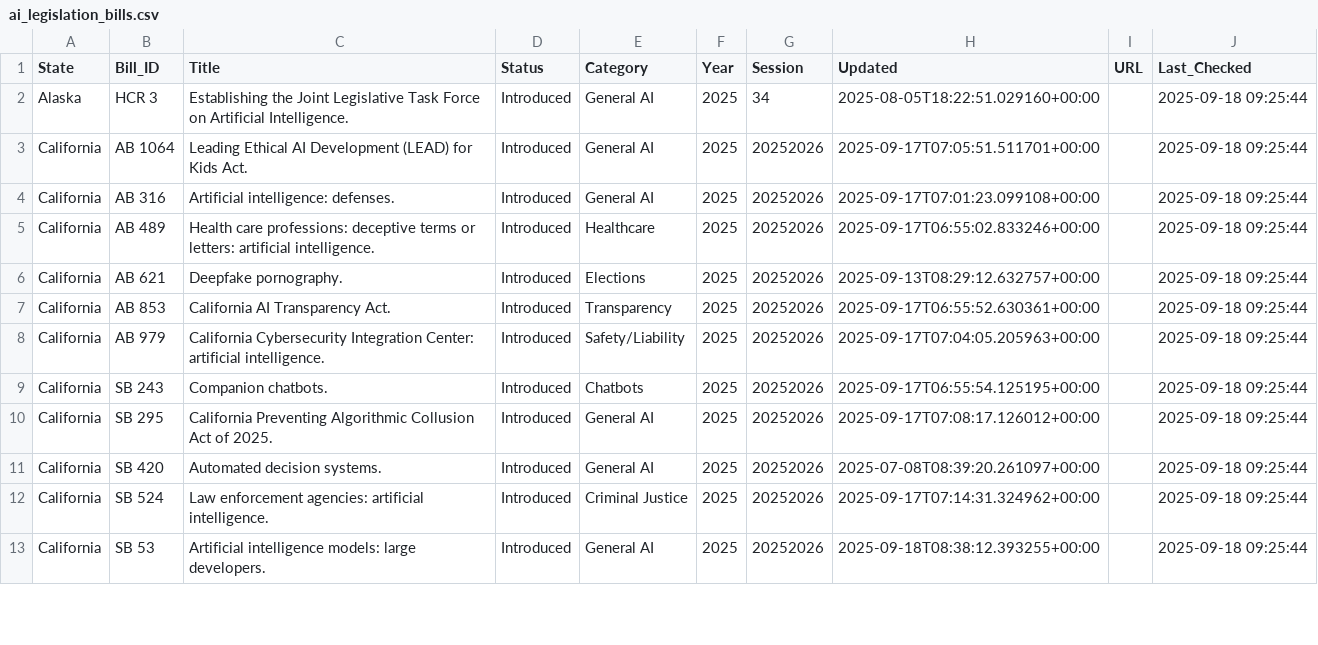
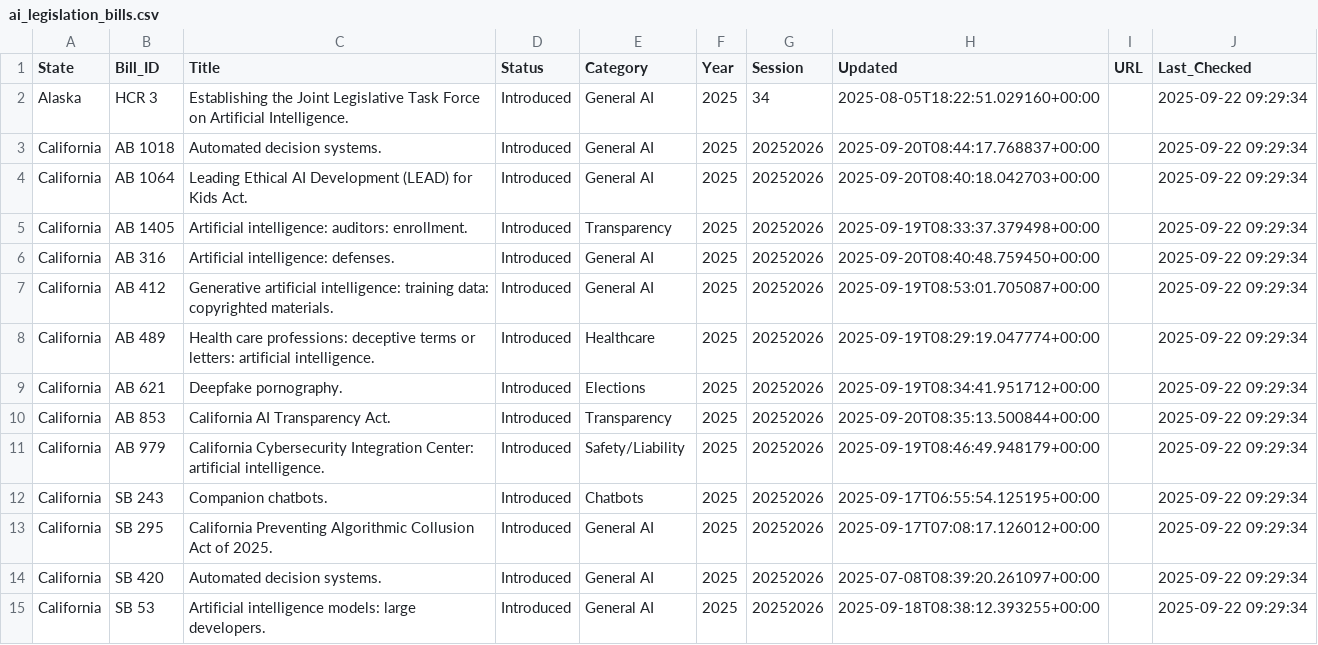
Before and after one commit to nikzei/state-ai-legislation-tracker, a CSV file: data/ai_legislation_bills.csv, drawn as a sheet; only a part is shown; the diff covers the shown part only.

```diff
--- a/data/ai_legislation_bills.csv
+++ b/data/ai_legislation_bills.csv
@@ -1,13 +1,15 @@
 State,Bill_ID,Title,Status,Category,Year,Session,Updated,URL,Last_Checked
-Alaska,HCR 3,Establishing the Joint Legislative Task Force on Artificial Intelligence.,Introduced,General AI,2025,34,2025-08-05T18:22:51.029160+00:00,,2025-09-18 09:25:44
-California,AB 1064,Leading Ethical AI Development (LEAD) for Kids Act.,Introduced,General AI,2025,20252026,2025-09-17T07:05:51.511701+00:00,,2025-09-18 09:25:44
-California,AB 316,Artificial intelligence: defenses.,Introduced,General AI,2025,20252026,2025-09-17T07:01:23.099108+00:00,,2025-09-18 09:25:44
-California,AB 489,Health care professions: deceptive terms or letters: artificial intelligence.,Introduced,Healthcare,2025,20252026,2025-09-17T06:55:02.833246+00:00,,2025-09-18 09:25:44
-California,AB 621,Deepfake pornography.,Introduced,Elections,2025,20252026,2025-09-13T08:29:12.632757+00:00,,2025-09-18 09:25:44
-California,AB 853,California AI Transparency Act.,Introduced,Transparency,2025,20252026,2025-09-17T06:55:52.630361+00:00,,2025-09-18 09:25:44
-California,AB 979,California Cybersecurity Integration Center: artificial intelligence.,Introduced,Safety/Liability,2025,20252026,2025-09-17T07:04:05.205963+00:00,,2025-09-18 09:25:44
-California,SB 243,Companion chatbots.,Introduced,Chatbots,2025,20252026,2025-09-17T06:55:54.125195+00:00,,2025-09-18 09:25:44
-California,SB 295,California Preventing Algorithmic Collusion Act of 2025.,Introduced,General AI,2025,20252026,2025-09-17T07:08:17.126012+00:00,,2025-09-18 09:25:44
-California,SB 420,Automated decision systems.,Introduced,General AI,2025,20252026,2025-07-08T08:39:20.261097+00:00,,2025-09-18 09:25:44
-California,SB 524,Law enforcement agencies: artificial intelligence.,Introduced,Criminal Justice,2025,20252026,2025-09-17T07:14:31.324962+00:00,,2025-09-18 09:25:44
-California,SB 53,Artificial intelligence models: large developers.,Introduced,General AI,2025,20252026,2025-09-18T08:38:12.393255+00:00,,2025-09-18 09:25:44
+Alaska,HCR 3,Establishing the Joint Legislative Task Force on Artificial Intelligence.,Introduced,General AI,2025,34,2025-08-05T18:22:51.029160+00:00,,2025-09-22 09:29:34
+California,AB 1018,Automated decision systems.,Introduced,General AI,2025,20252026,2025-09-20T08:44:17.768837+00:00,,2025-09-22 09:29:34
+California,AB 1064,Leading Ethical AI Development (LEAD) for Kids Act.,Introduced,General AI,2025,20252026,2025-09-20T08:40:18.042703+00:00,,2025-09-22 09:29:34
+California,AB 1405,Artificial intelligence: auditors: enrollment.,Introduced,Transparency,2025,20252026,2025-09-19T08:33:37.379498+00:00,,2025-09-22 09:29:34
+California,AB 316,Artificial intelligence: defenses.,Introduced,General AI,2025,20252026,2025-09-20T08:40:48.759450+00:00,,2025-09-22 09:29:34
+California,AB 412,Generative artificial intelligence: training data: copyrighted materials.,Introduced,General AI,2025,20252026,2025-09-19T08:53:01.705087+00:00,,2025-09-22 09:29:34
+California,AB 489,Health care professions: deceptive terms or letters: artificial intelligence.,Introduced,Healthcare,2025,20252026,2025-09-19T08:29:19.047774+00:00,,2025-09-22 09:29:34
+California,AB 621,Deepfake pornography.,Introduced,Elections,2025,20252026,2025-09-19T08:34:41.951712+00:00,,2025-09-22 09:29:34
+California,AB 853,California AI Transparency Act.,Introduced,Transparency,2025,20252026,2025-09-20T08:35:13.500844+00:00,,2025-09-22 09:29:34
+California,AB 979,California Cybersecurity Integration Center: artificial intelligence.,Introduced,Safety/Liability,2025,20252026,2025-09-19T08:46:49.948179+00:00,,2025-09-22 09:29:34
+California,SB 243,Companion chatbots.,Introduced,Chatbots,2025,20252026,2025-09-17T06:55:54.125195+00:00,,2025-09-22 09:29:34
+California,SB 295,California Preventing Algorithmic Collusion Act of 2025.,Introduced,General AI,2025,20252026,2025-09-17T07:08:17.126012+00:00,,2025-09-22 09:29:34
+California,SB 420,Automated decision systems.,Introduced,General AI,2025,20252026,2025-07-08T08:39:20.261097+00:00,,2025-09-22 09:29:34
+California,SB 53,Artificial intelligence models: large developers.,Introduced,General AI,2025,20252026,2025-09-18T08:38:12.393255+00:00,,2025-09-22 09:29:34
```
Also changed, not shown: 1 added row, 2 removed rows and 35 edited cells elsewhere in this file, data/ai_legislation_summary.csv.
